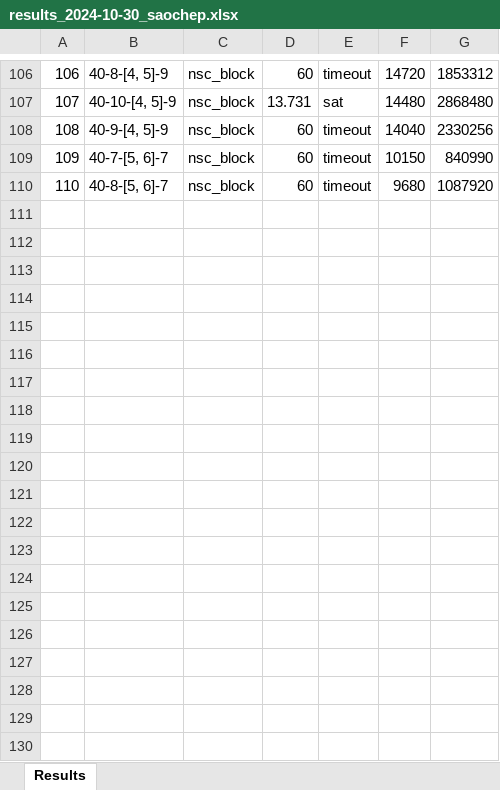
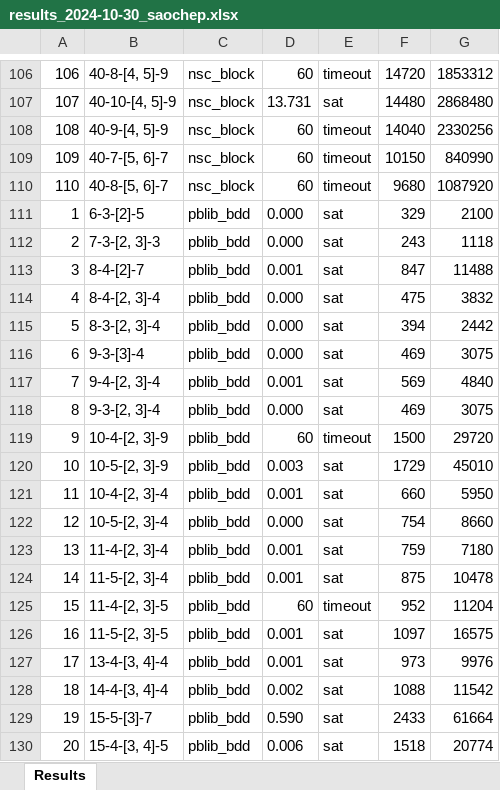
Before and after one commit to thanghh151/SI_Social_Golfer_SAT, an Excel workbook: out/results_2024-10-30_saochep.xlsx, sheet Results, drawn as a sheet; only a part is shown, gaps mark what is left out; values as stored, in another font and other column widths than the file's, no borders; the diff covers the shown part only; the diff names each change by its address in the sheet, - before the commit and + after, or states it on an @@ line.

```diff
--- a/out/results_2024-10-30_saochep.xlsx (sheet Results)
+++ b/out/results_2024-10-30_saochep.xlsx (sheet Results)
+row 111: 1 | 6-3-[2]-5 | pblib_bdd | 0.000 | sat | 329 | 2100
+row 112: 2 | 7-3-[2, 3]-3 | pblib_bdd | 0.000 | sat | 243 | 1118
+row 113: 3 | 8-4-[2]-7 | pblib_bdd | 0.001 | sat | 847 | 11488
+row 114: 4 | 8-4-[2, 3]-4 | pblib_bdd | 0.000 | sat | 475 | 3832
+row 115: 5 | 8-3-[2, 3]-4 | pblib_bdd | 0.000 | sat | 394 | 2442
+row 116: 6 | 9-3-[3]-4 | pblib_bdd | 0.000 | sat | 469 | 3075
+row 117: 7 | 9-4-[2, 3]-4 | pblib_bdd | 0.001 | sat | 569 | 4840
+row 118: 8 | 9-3-[2, 3]-4 | pblib_bdd | 0.000 | sat | 469 | 3075
+row 119: 9 | 10-4-[2, 3]-9 | pblib_bdd | 60 | timeout | 1500 | 29720
+row 120: 10 | 10-5-[2, 3]-9 | pblib_bdd | 0.003 | sat | 1729 | 45010
+row 121: 11 | 10-4-[2, 3]-4 | pblib_bdd | 0.001 | sat | 660 | 5950
+row 122: 12 | 10-5-[2, 3]-4 | pblib_bdd | 0.000 | sat | 754 | 8660
+row 123: 13 | 11-4-[2, 3]-4 | pblib_bdd | 0.001 | sat | 759 | 7180
+row 124: 14 | 11-5-[2, 3]-4 | pblib_bdd | 0.001 | sat | 875 | 10478
+row 125: 15 | 11-4-[2, 3]-5 | pblib_bdd | 60 | timeout | 952 | 11204
+row 126: 16 | 11-5-[2, 3]-5 | pblib_bdd | 0.001 | sat | 1097 | 16575
+row 127: 17 | 13-4-[3, 4]-4 | pblib_bdd | 0.001 | sat | 973 | 9976
+row 128: 18 | 14-4-[3, 4]-4 | pblib_bdd | 0.002 | sat | 1088 | 11542
+row 129: 19 | 15-5-[3]-7 | pblib_bdd | 0.590 | sat | 2433 | 61664
+row 130: 20 | 15-4-[3, 4]-5 | pblib_bdd | 0.006 | sat | 1518 | 20774
```
Also changed, not shown: 208 added rows elsewhere in this sheet, 3 other files.
